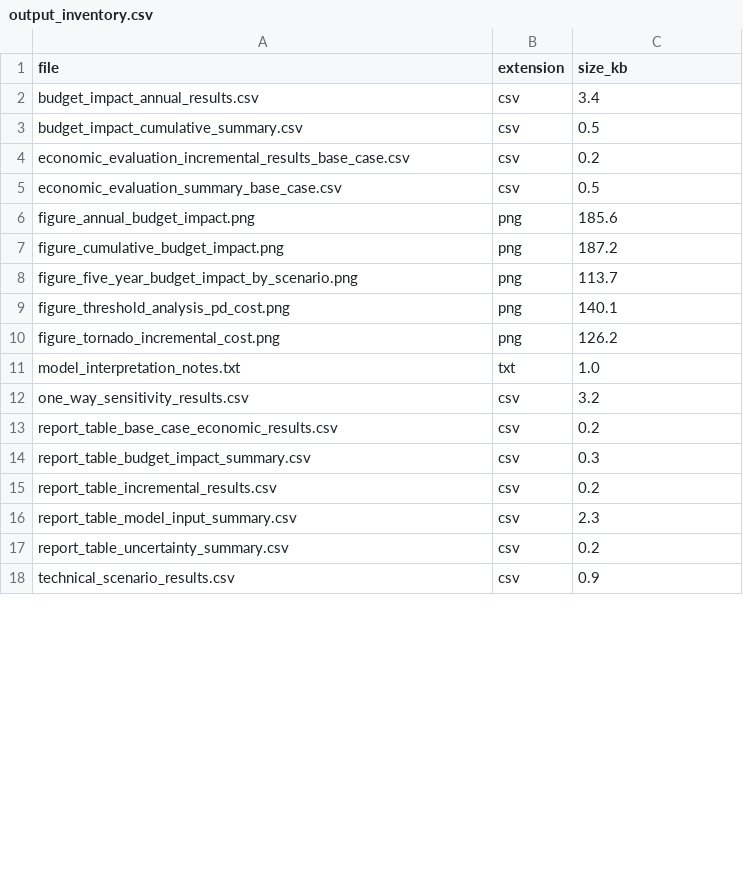
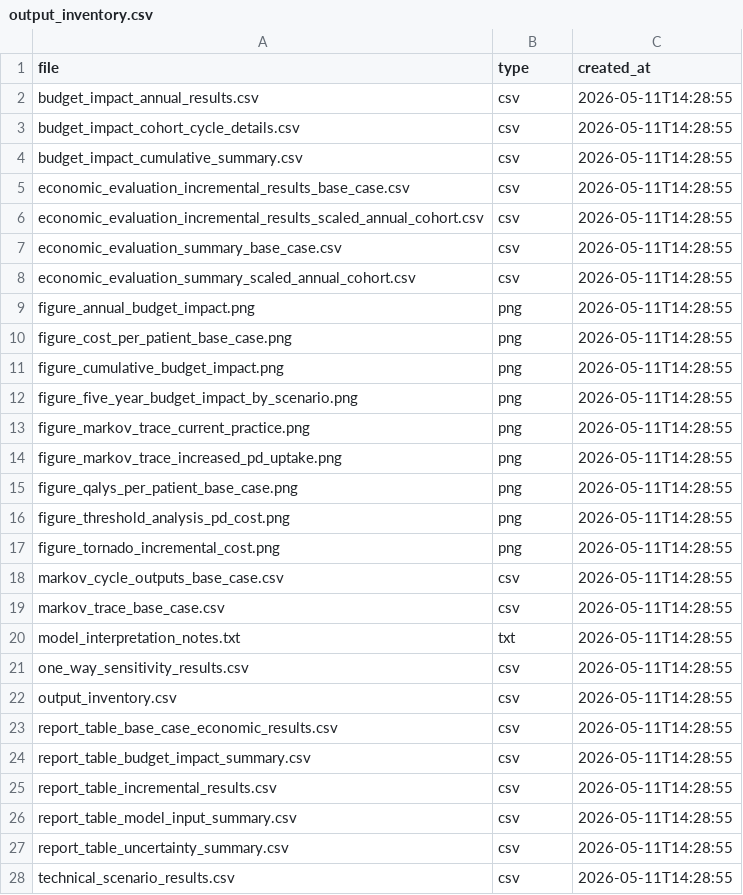
Before and after one commit to mrzza87/hd-pd-singapore-hta, a CSV file: outputs/final_for_report/output_inventory.csv, drawn as a sheet; only a part is shown; the diff covers the shown part only.

```diff
--- a/outputs/final_for_report/output_inventory.csv
+++ b/outputs/final_for_report/output_inventory.csv
@@ -1,18 +1,28 @@
-file,extension,size_kb
-budget_impact_annual_results.csv,csv,3.4
-budget_impact_cumulative_summary.csv,csv,0.5
-economic_evaluation_incremental_results_base_case.csv,csv,0.2
-economic_evaluation_summary_base_case.csv,csv,0.5
-figure_annual_budget_impact.png,png,185.6
-figure_cumulative_budget_impact.png,png,187.2
-figure_five_year_budget_impact_by_scenario.png,png,113.7
-figure_threshold_analysis_pd_cost.png,png,140.1
-figure_tornado_incremental_cost.png,png,126.2
-model_interpretation_notes.txt,txt,1.0
-one_way_sensitivity_results.csv,csv,3.2
-report_table_base_case_economic_results.csv,csv,0.2
-report_table_budget_impact_summary.csv,csv,0.3
-report_table_incremental_results.csv,csv,0.2
-report_table_model_input_summary.csv,csv,2.3
-report_table_uncertainty_summary.csv,csv,0.2
-technical_scenario_results.csv,csv,0.9
+file,type,created_at
+budget_impact_annual_results.csv,csv,2026-05-11T14:28:55
+budget_impact_cohort_cycle_details.csv,csv,2026-05-11T14:28:55
+budget_impact_cumulative_summary.csv,csv,2026-05-11T14:28:55
+economic_evaluation_incremental_results_base_case.csv,csv,2026-05-11T14:28:55
+economic_evaluation_incremental_results_scaled_annual_cohort.csv,csv,2026-05-11T14:28:55
+economic_evaluation_summary_base_case.csv,csv,2026-05-11T14:28:55
+economic_evaluation_summary_scaled_annual_cohort.csv,csv,2026-05-11T14:28:55
+figure_annual_budget_impact.png,png,2026-05-11T14:28:55
+figure_cost_per_patient_base_case.png,png,2026-05-11T14:28:55
+figure_cumulative_budget_impact.png,png,2026-05-11T14:28:55
+figure_five_year_budget_impact_by_scenario.png,png,2026-05-11T14:28:55
+figure_markov_trace_current_practice.png,png,2026-05-11T14:28:55
+figure_markov_trace_increased_pd_uptake.png,png,2026-05-11T14:28:55
+figure_qalys_per_patient_base_case.png,png,2026-05-11T14:28:55
+figure_threshold_analysis_pd_cost.png,png,2026-05-11T14:28:55
+figure_tornado_incremental_cost.png,png,2026-05-11T14:28:55
+markov_cycle_outputs_base_case.csv,csv,2026-05-11T14:28:55
+markov_trace_base_case.csv,csv,2026-05-11T14:28:55
+model_interpretation_notes.txt,txt,2026-05-11T14:28:55
+one_way_sensitivity_results.csv,csv,2026-05-11T14:28:55
+output_inventory.csv,csv,2026-05-11T14:28:55
+report_table_base_case_economic_results.csv,csv,2026-05-11T14:28:55
+report_table_budget_impact_summary.csv,csv,2026-05-11T14:28:55
+report_table_incremental_results.csv,csv,2026-05-11T14:28:55
+report_table_model_input_summary.csv,csv,2026-05-11T14:28:55
+report_table_uncertainty_summary.csv,csv,2026-05-11T14:28:55
+technical_scenario_results.csv,csv,2026-05-11T14:28:55
```
Also changed, not shown: 1 added row and 3 edited cells elsewhere in this file, data_processed/data_validation_summary.csv, data_raw/assumptions_register_raw.csv, 20 other files.
